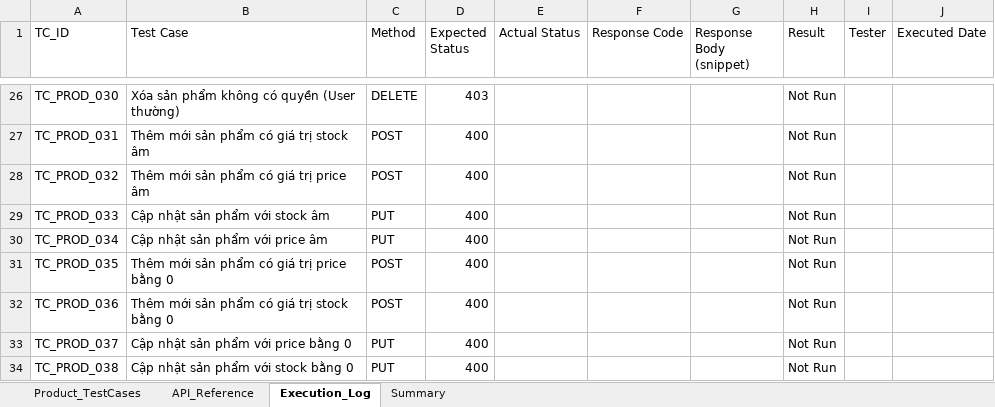
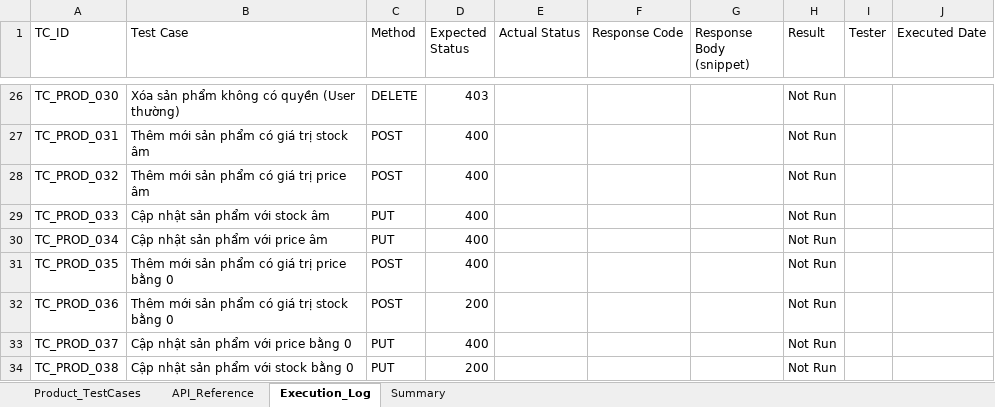
Before and after one commit to thanhhai375/vga-store-testing, an Excel workbook: automation/postman/VGA-store-product/VGA-store_product_AutoTest.xlsx, sheet Execution_Log, drawn as a sheet; only a part is shown, gaps mark what is left out; values as stored, in another font and other column widths than the file's, no borders; the diff names each change by its address in the sheet, - before the commit and + after, or states it on an @@ line.

Commit message:
Fix Postman test assertions and duplicate name conflict for BVA cases

```diff
--- a/automation/postman/VGA-store-product/VGA-store_product_AutoTest.xlsx (sheet Execution_Log)
+++ b/automation/postman/VGA-store-product/VGA-store_product_AutoTest.xlsx (sheet Execution_Log)
-D32 (Expected Status): 400
+D32 (Expected Status): 200
-D34 (Expected Status): 400
+D34 (Expected Status): 200
```
Also changed, not shown: 2 other files.
